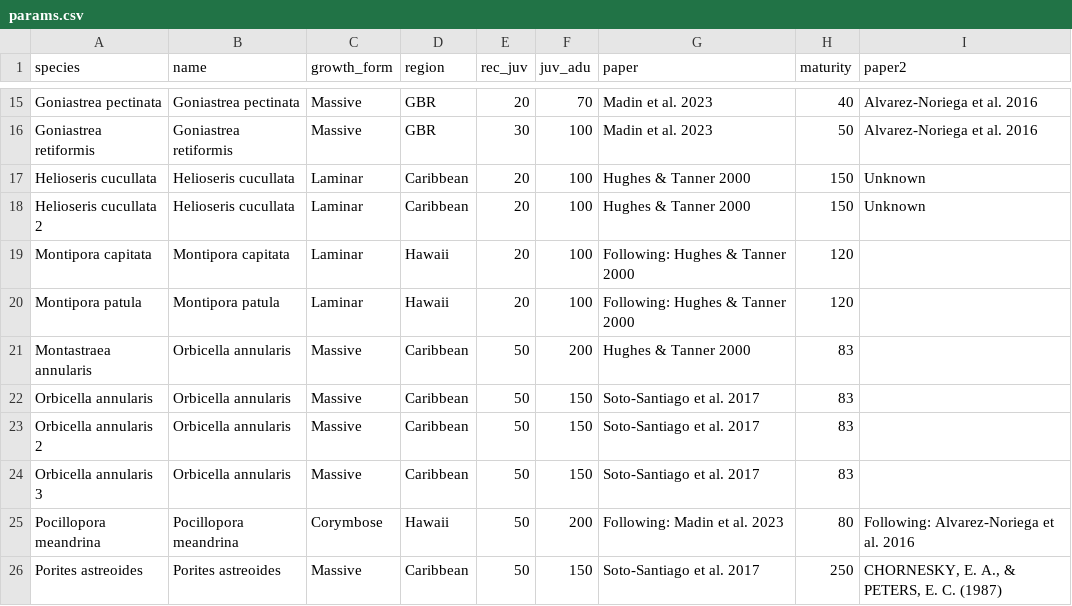
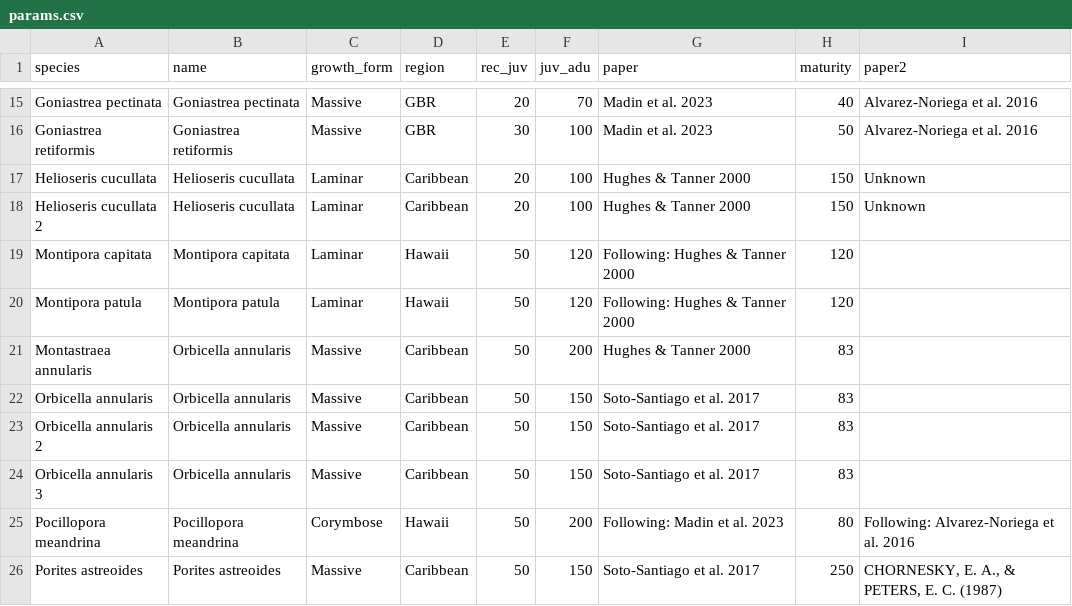
Before and after one commit to jmadinlab/demographic-insights, a CSV file: data/params.csv, drawn as a sheet; only a part is shown, gaps mark what is left out; the diff covers the shown part only.

```diff
--- a/data/params.csv
+++ b/data/params.csv
@@ -18,4 +18,4 @@ Helioseris cucullata,Helioseris cucullata,Laminar,Caribbean,20,100,Hughes & Tann
 Helioseris cucullata 2,Helioseris cucullata,Laminar,Caribbean,20,100,Hughes & Tanner 2000,150,Unknown
-Montipora capitata,Montipora capitata,Laminar,Hawaii,20,100,Following: Hughes & Tanner 2000,120,
-Montipora patula,Montipora patula,Laminar,Hawaii,20,100,Following: Hughes & Tanner 2000,120,
+Montipora capitata,Montipora capitata,Laminar,Hawaii,50,120,Following: Hughes & Tanner 2000,120,
+Montipora patula,Montipora patula,Laminar,Hawaii,50,120,Following: Hughes & Tanner 2000,120,
 Montastraea annularis,Orbicella annularis,Massive,Caribbean,50,200,Hughes & Tanner 2000,83,
```
Also changed, not shown: 9 added rows and 7 edited cells elsewhere in this file, 30 other files.
